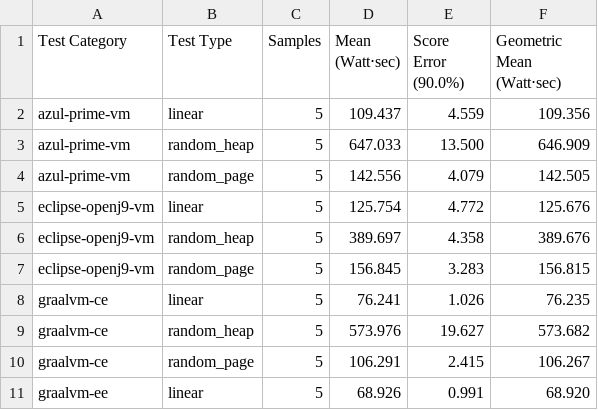
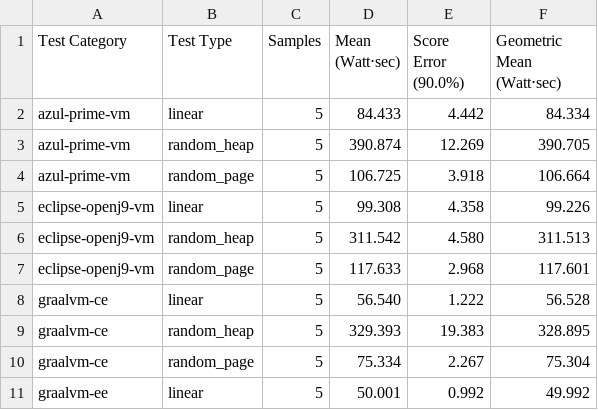
Before and after one commit to ionutbalosin/jvm-energy-consumption, a CSV file: java-samples/results/linux/x86_64/jdk-17/MemoryAccessPatterns/power-consumption/power-reports.csv, drawn as a sheet; only a part is shown; the diff covers the shown part only.

```diff
--- a/java-samples/results/linux/x86_64/jdk-17/MemoryAccessPatterns/power-consumption/power-reports.csv
+++ b/java-samples/results/linux/x86_64/jdk-17/MemoryAccessPatterns/power-consumption/power-reports.csv
@@ -1,11 +1,11 @@
      Test Category;                 Test Type;  Samples;  Mean (Watt⋅sec);  Score Error (90.0%);  Geometric Mean (Watt⋅sec)
-     azul-prime-vm;                    linear;        5;          109.437;                4.559;                    109.356
-     azul-prime-vm;               random_heap;        5;          647.033;               13.500;                    646.909
-     azul-prime-vm;               random_page;        5;          142.556;                4.079;                    142.505
- eclipse-openj9-vm;                    linear;        5;          125.754;                4.772;                    125.676
- eclipse-openj9-vm;               random_heap;        5;          389.697;                4.358;                    389.676
- eclipse-openj9-vm;               random_page;        5;          156.845;                3.283;                    156.815
-        graalvm-ce;                    linear;        5;           76.241;                1.026;                     76.235
-        graalvm-ce;               random_heap;        5;          573.976;               19.627;                    573.682
-        graalvm-ce;               random_page;        5;          106.291;                2.415;                    106.267
-        graalvm-ee;                    linear;        5;           68.926;                0.991;                     68.920
+     azul-prime-vm;                    linear;        5;           84.433;                4.442;                     84.334
+     azul-prime-vm;               random_heap;        5;          390.874;               12.269;                    390.705
+     azul-prime-vm;               random_page;        5;          106.725;                3.918;                    106.664
+ eclipse-openj9-vm;                    linear;        5;           99.308;                4.358;                     99.226
+ eclipse-openj9-vm;               random_heap;        5;          311.542;                4.580;                    311.513
+ eclipse-openj9-vm;               random_page;        5;          117.633;                2.968;                    117.601
+        graalvm-ce;                    linear;        5;           56.540;                1.222;                     56.528
+        graalvm-ce;               random_heap;        5;          329.393;               19.383;                    328.895
+        graalvm-ce;               random_page;        5;           75.334;                2.267;                     75.304
+        graalvm-ee;                    linear;        5;           50.001;                0.992;                     49.992
```
Also changed, not shown: 24 edited cells elsewhere in this file, baseline-idle-os/results/linux/x86_64/power-consumption/raw-perf-stats.csv, java-samples/results/linux/x86_64/jdk-17/LoggingPatterns/power-consumption/power-reports.csv, 26 other files.
